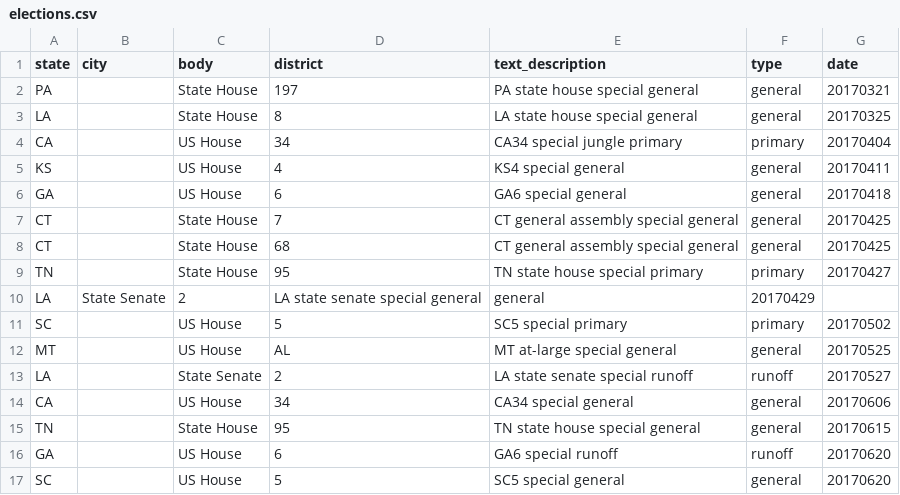
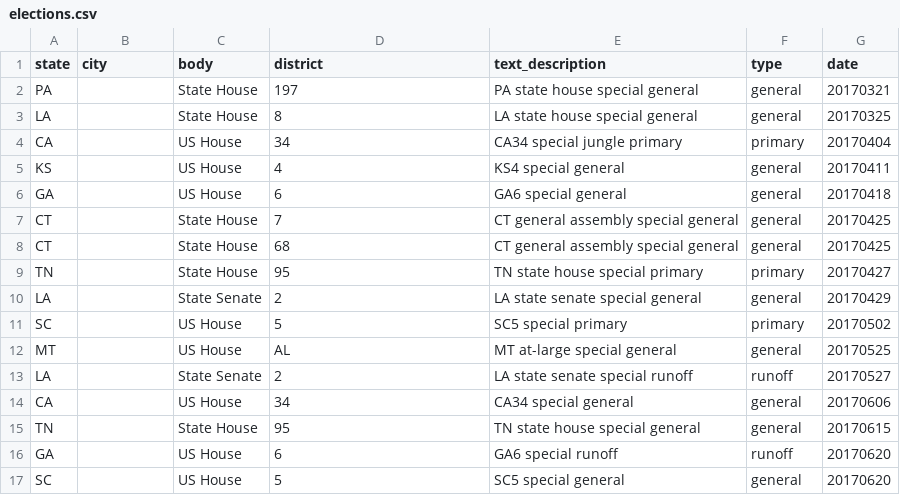
Before and after one commit to rshorey/upcoming-elections, a CSV file: elections.csv, drawn as a sheet.

Commit message:
missing comma

```diff
--- a/elections.csv
+++ b/elections.csv
@@ -9,3 +9,3 @@ CT,,State House,68,CT general assembly special general,general,20170425
 TN,,State House,95,TN state house special primary,primary,20170427
-LA,State Senate,2,LA state senate special general,general,20170429
+LA,,State Senate,2,LA state senate special general,general,20170429
 SC,,US House,5,SC5 special primary,primary,20170502
```
